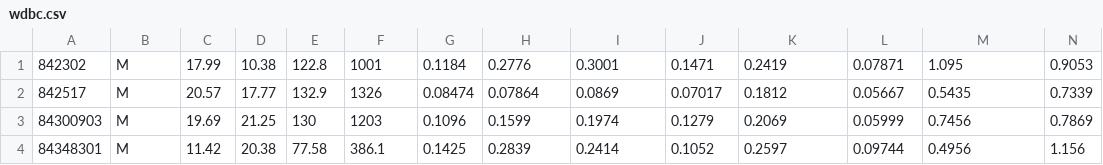
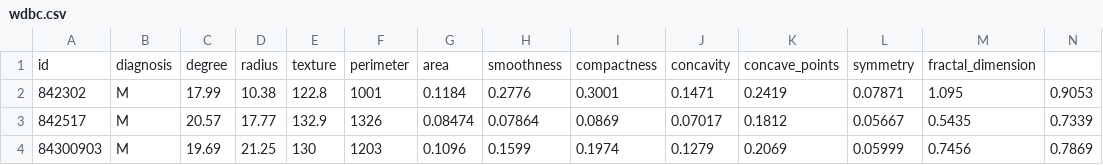
Before and after one commit to megaVE/LearningVerification2, a CSV file: wdbc.csv, drawn as a sheet; only a part is shown; the shorter side is filled out with more unchanged rows; rows hold the shown columns only; the diff names each change by its address in the sheet, - before the commit and + after, or states it on an @@ line.

Commit message:
Update wdbc.csv
Added column names

```diff
--- a/wdbc.csv
+++ b/wdbc.csv
+row 1: id | diagnosis | degree | radius | texture | perimeter | area | smoothness | compactness | concavity | concave_points | symmetry | fractal_dimension
```
